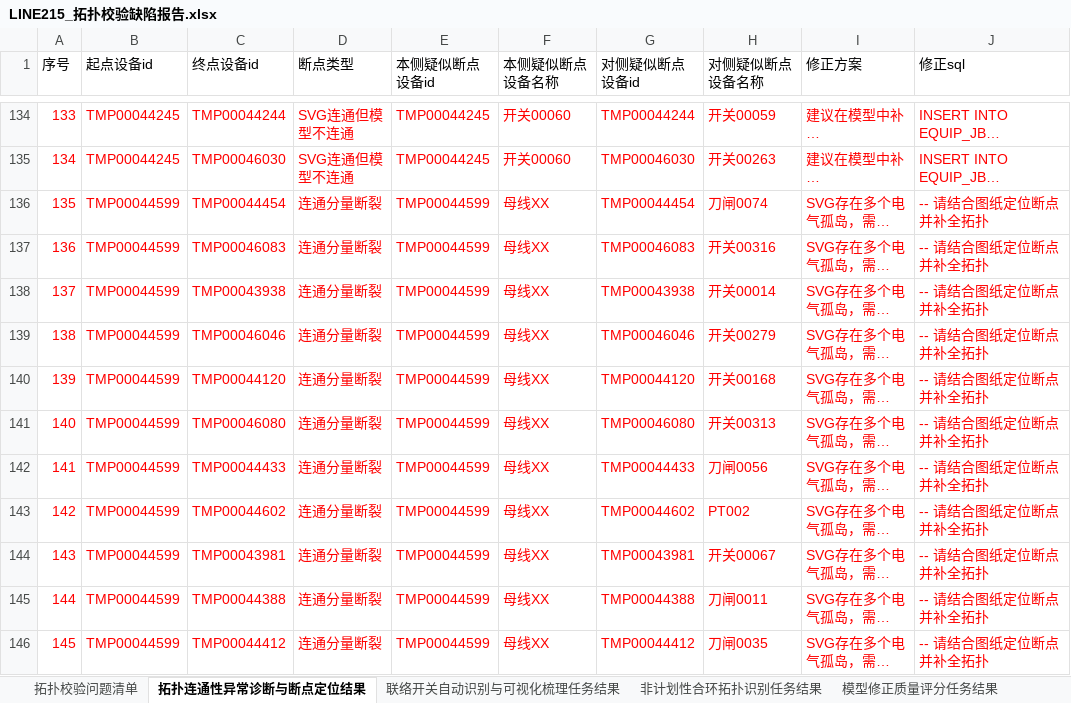
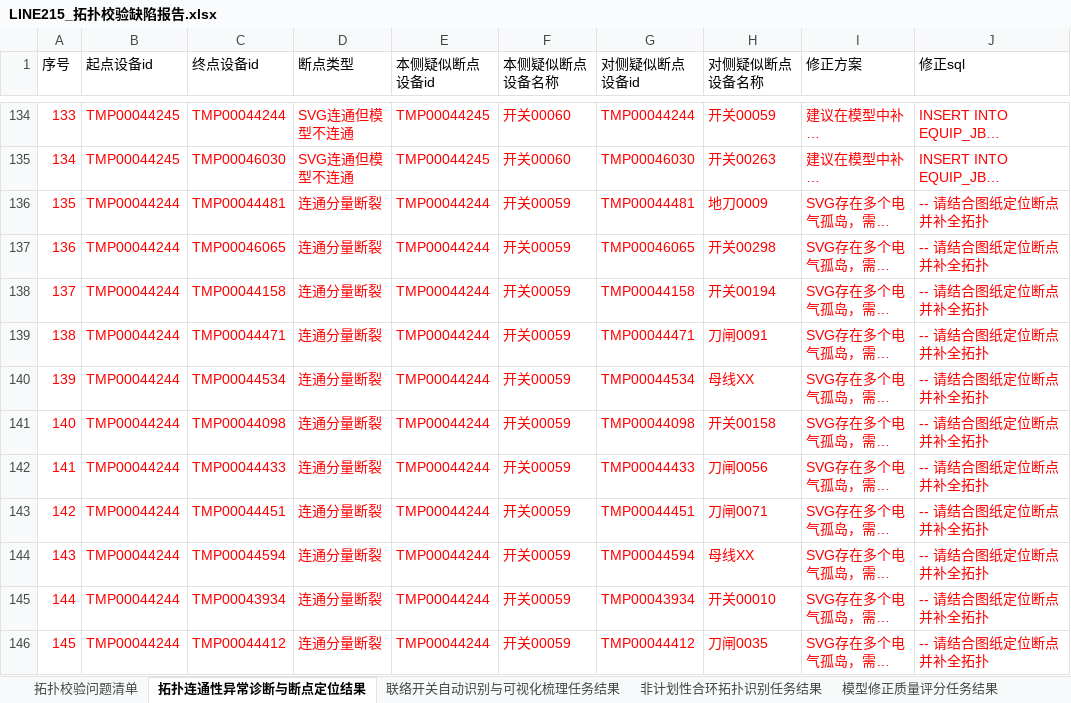
Before and after one commit to Viria-ui/power_topology_verify, an Excel workbook: output/LINE215_拓扑校验缺陷报告.xlsx, sheet 拓扑连通性异常诊断与断点定位结果, drawn as a sheet; only a part is shown, gaps mark what is left out; long unchanged cells end in …; values as stored, in another font and other column widths than the file's, no borders; the diff covers the shown part only; the diff names each change by its address in the sheet, - before the commit and + after, or states it on an @@ line.

```diff
--- a/output/LINE215_拓扑校验缺陷报告.xlsx (sheet 拓扑连通性异常诊断与断点定位结果)
+++ b/output/LINE215_拓扑校验缺陷报告.xlsx (sheet 拓扑连通性异常诊断与断点定位结果)
-B136:B146 (起点设备id): TMP00044599
+B136:B146 (起点设备id): TMP00044244
-C136 (终点设备id): TMP00044454
+C136 (终点设备id): TMP00044481
-E136:E146 (本侧疑似断点设备id): TMP00044599
+E136:E146 (本侧疑似断点设备id): TMP00044244
-F136:F146 (本侧疑似断点设备名称): 母线XX
+F136:F146 (本侧疑似断点设备名称): 开关00059
-G136 (对侧疑似断点设备id): TMP00044454
+G136 (对侧疑似断点设备id): TMP00044481
-H136 (对侧疑似断点设备名称): 刀闸0074
+H136 (对侧疑似断点设备名称): 地刀0009
-C137 (终点设备id): TMP00046083
+C137 (终点设备id): TMP00046065
-G137 (对侧疑似断点设备id): TMP00046083
+G137 (对侧疑似断点设备id): TMP00046065
-H137 (对侧疑似断点设备名称): 开关00316
+H137 (对侧疑似断点设备名称): 开关00298
-C138 (终点设备id): TMP00043938
+C138 (终点设备id): TMP00044158
-G138 (对侧疑似断点设备id): TMP00043938
+G138 (对侧疑似断点设备id): TMP00044158
-H138 (对侧疑似断点设备名称): 开关00014
+H138 (对侧疑似断点设备名称): 开关00194
-C139 (终点设备id): TMP00046046
+C139 (终点设备id): TMP00044471
-G139 (对侧疑似断点设备id): TMP00046046
+G139 (对侧疑似断点设备id): TMP00044471
-H139 (对侧疑似断点设备名称): 开关00279
+H139 (对侧疑似断点设备名称): 刀闸0091
-C140 (终点设备id): TMP00044120
+C140 (终点设备id): TMP00044534
-G140 (对侧疑似断点设备id): TMP00044120
+G140 (对侧疑似断点设备id): TMP00044534
-H140 (对侧疑似断点设备名称): 开关00168
+H140 (对侧疑似断点设备名称): 母线XX
-C141 (终点设备id): TMP00046080
+C141 (终点设备id): TMP00044098
-G141 (对侧疑似断点设备id): TMP00046080
+G141 (对侧疑似断点设备id): TMP00044098
-H141 (对侧疑似断点设备名称): 开关00313
+H141 (对侧疑似断点设备名称): 开关00158
-C143 (终点设备id): TMP00044602
+C143 (终点设备id): TMP00044451
-G143 (对侧疑似断点设备id): TMP00044602
+G143 (对侧疑似断点设备id): TMP00044451
-H143 (对侧疑似断点设备名称): PT002
+H143 (对侧疑似断点设备名称): 刀闸0071
-C144 (终点设备id): TMP00043981
+C144 (终点设备id): TMP00044594
-G144 (对侧疑似断点设备id): TMP00043981
+G144 (对侧疑似断点设备id): TMP00044594
-H144 (对侧疑似断点设备名称): 开关00067
+H144 (对侧疑似断点设备名称): 母线XX
-C145 (终点设备id): TMP00044388
+C145 (终点设备id): TMP00043934
-G145 (对侧疑似断点设备id): TMP00044388
+G145 (对侧疑似断点设备id): TMP00043934
-H145 (对侧疑似断点设备名称): 刀闸0011
+H145 (对侧疑似断点设备名称): 开关00010
```
Also changed, not shown: 1591 edited cells elsewhere in this sheet, sheet 非计划性合环拓扑识别任务结果, sheet 拓扑校验问题清单, output/LINE216_拓扑校验缺陷报告.xlsx, 32 other files.
